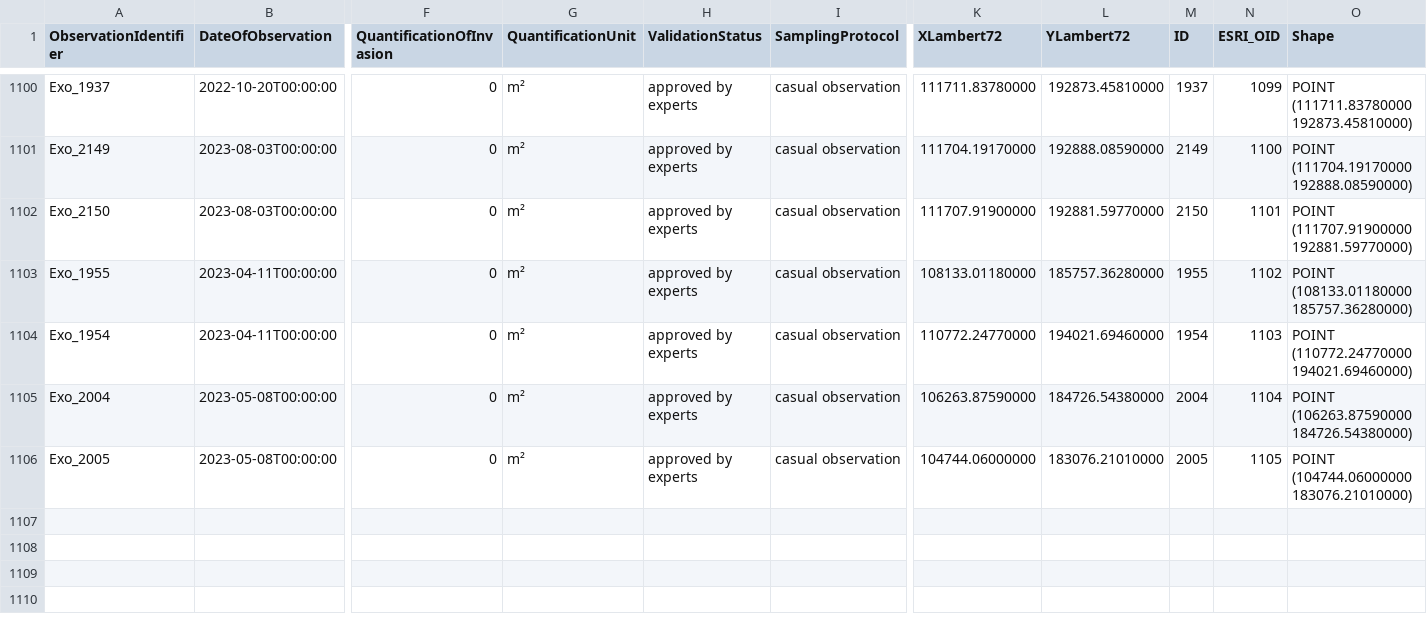
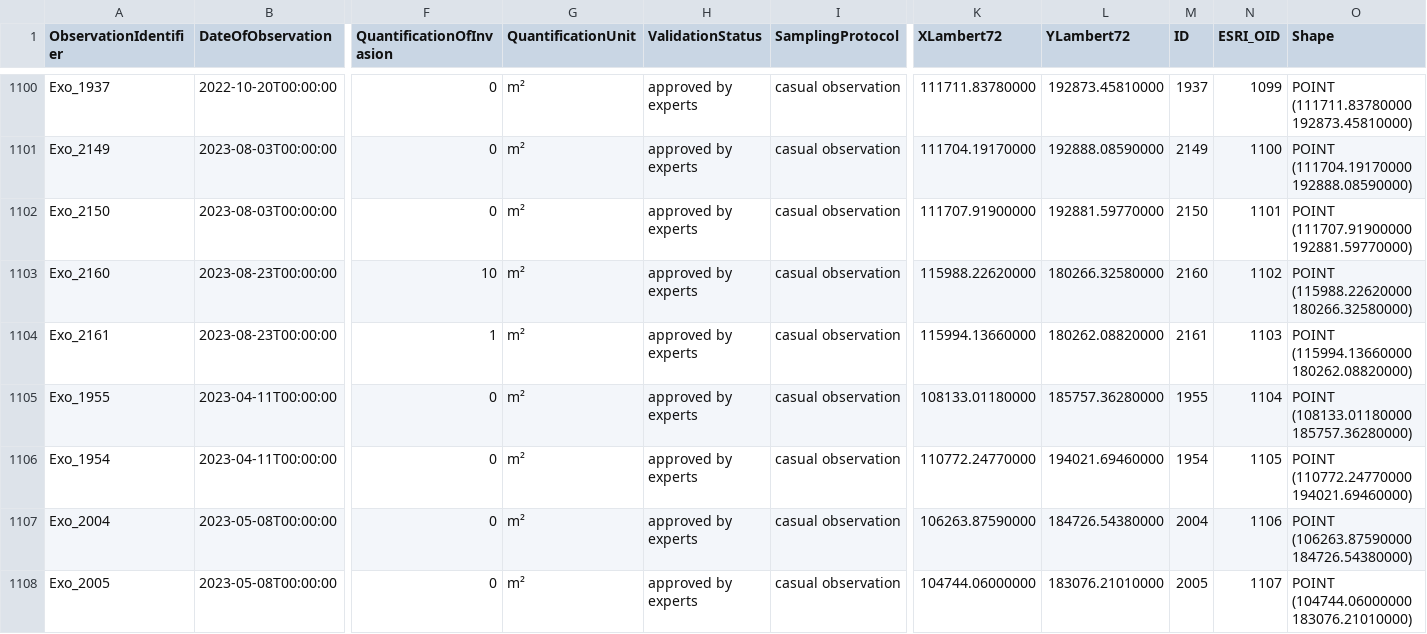
Before and after one commit to riparias/pcm-ias-plants-occurrences, a CSV file: data/raw/invasieve_uitheemse_soorten.csv, drawn as a sheet; only a part is shown, gaps mark what is left out; addresses are those after the commit; rows hold the shown columns only; the diff names each change by its address in the sheet, - before the commit and + after, or states it on an @@ line.

Commit message:
[AUTO]Fetch data
Files changed:
M	data/raw/invasieve_uitheemse_soorten.csv

```diff
--- a/data/raw/invasieve_uitheemse_soorten.csv
+++ b/data/raw/invasieve_uitheemse_soorten.csv
+row 1103: Exo_2160 | 2023-08-23T00:00:00 | 10 | m² | approved by experts | casual observation | 115988.22620000 | 180266.32580000 | 2160 | 1102 | POINT (115988.22620000 180266.32580000)
+row 1104: Exo_2161 | 2023-08-23T00:00:00 | 1 | m² | approved by experts | casual observation | 115994.13660000 | 180262.08820000 | 2161 | 1103 | POINT (115994.13660000 180262.08820000)
-N1105 (ESRI_OID): 1102
+N1105 (ESRI_OID): 1104
-N1106 (ESRI_OID): 1103
+N1106 (ESRI_OID): 1105
-N1107 (ESRI_OID): 1104
+N1107 (ESRI_OID): 1106
-N1108 (ESRI_OID): 1105
+N1108 (ESRI_OID): 1107
```
